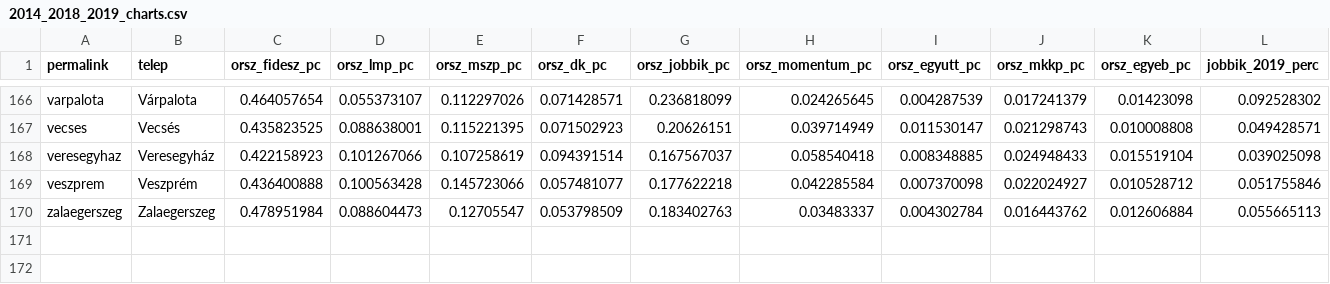
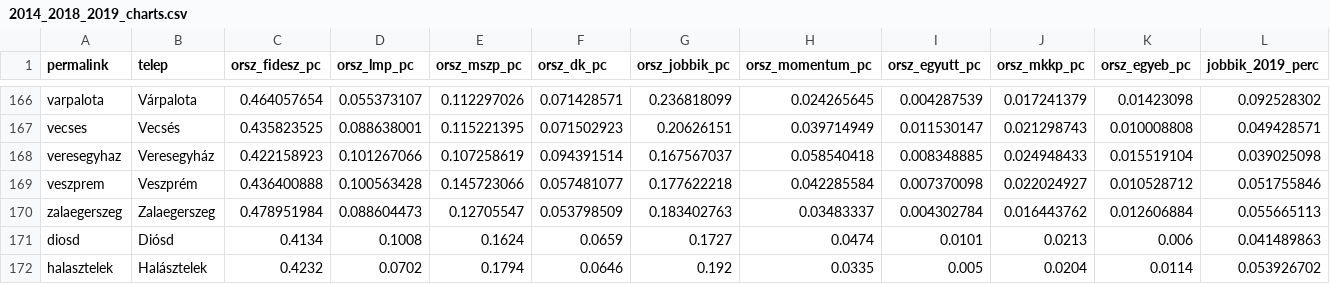
Before and after one commit to AdamSanyo88/szavazas2018, a CSV file: 2014_2018_2019_charts.csv, drawn as a sheet; only a part is shown, gaps mark what is left out; rows hold the shown columns only; the diff names each change by its address in the sheet, - before the commit and + after, or states it on an @@ line.

```diff
--- a/2014_2018_2019_charts.csv
+++ b/2014_2018_2019_charts.csv
+row 171: diosd | Diósd | 0.4134 | 0.1008 | 0.1624 | 0.0659 | 0.1727 | 0.0474 | 0.0101 | 0.0213 | 0.006 | 0.041489863
+row 172: halasztelek | Halásztelek | 0.4232 | 0.0702 | 0.1794 | 0.0646 | 0.192 | 0.0335 | 0.005 | 0.0204 | 0.0114 | 0.053926702
```
Also changed, not shown: 1 other file.
